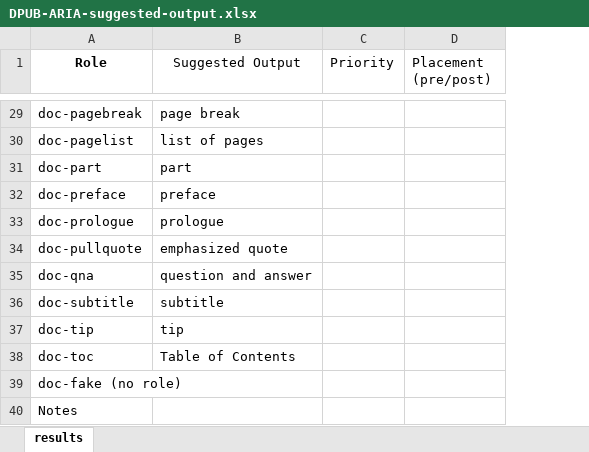
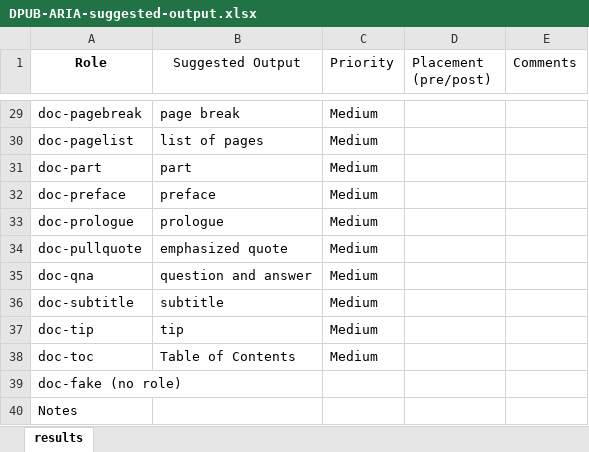
Before and after one commit to daisy/transitiontoepub, an Excel workbook: dpub-aria-testing/test-results/DPUB-ARIA-suggested-output.xlsx, sheet results, drawn as a sheet; only a part is shown, gaps mark what is left out; values as stored, in another font and other column widths than the file's, no borders; the diff covers the shown part only; the diff names each change by its address in the sheet, - before the commit and + after, or states it on an @@ line.

Commit message:
Added the priority to the list of messages. Also added some comments.

```diff
--- a/dpub-aria-testing/test-results/DPUB-ARIA-suggested-output.xlsx (sheet results)
+++ b/dpub-aria-testing/test-results/DPUB-ARIA-suggested-output.xlsx (sheet results)
+column E (Comments), empty
-C29:C38 (Priority): (empty)
+C29:C38 (Priority): Medium
```
Also changed, not shown: 27 edited cells elsewhere in this sheet.
